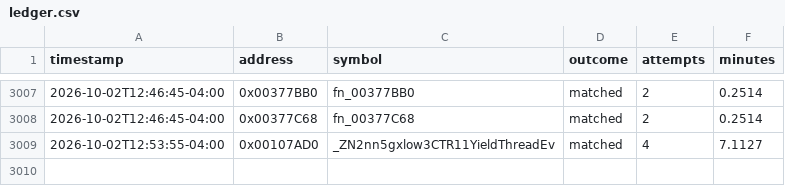
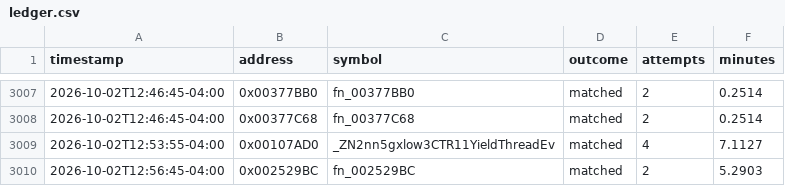
Before and after one commit to exgota/super-mario-3d-land-browser, a CSV file: project/ledger.csv, drawn as a sheet; only a part is shown, gaps mark what is left out.

```diff
--- a/project/ledger.csv
+++ b/project/ledger.csv
@@ -3009 +3009,2 @@ timestamp,address,symbol,outcome,attempts,minutes
 2026-10-02T12:53:55-04:00,0x00107AD0,_ZN2nn5gxlow3CTR11YieldThreadEv,matched,4,7.1127
+2026-10-02T12:56:45-04:00,0x002529BC,fn_002529BC,matched,2,5.2903
```
Also changed, not shown: 2 other files.
